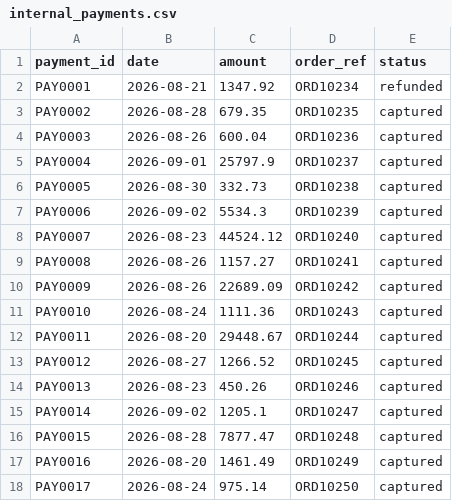
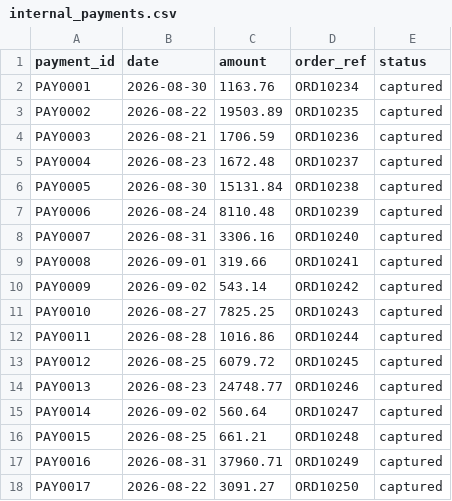
Before and after one commit to tanmayarem/OtterOps-AI, a CSV file: data/internal_payments.csv, drawn as a sheet; only a part is shown; the diff covers the shown part only.

```diff
--- a/data/internal_payments.csv
+++ b/data/internal_payments.csv
@@ -1,18 +1,18 @@
 payment_id,date,amount,order_ref,status
-PAY0001,2026-08-21,1347.92,ORD10234,refunded
-PAY0002,2026-08-28,679.35,ORD10235,captured
-PAY0003,2026-08-26,600.04,ORD10236,captured
-PAY0004,2026-09-01,25797.9,ORD10237,captured
-PAY0005,2026-08-30,332.73,ORD10238,captured
-PAY0006,2026-09-02,5534.3,ORD10239,captured
-PAY0007,2026-08-23,44524.12,ORD10240,captured
-PAY0008,2026-08-26,1157.27,ORD10241,captured
-PAY0009,2026-08-26,22689.09,ORD10242,captured
-PAY0010,2026-08-24,1111.36,ORD10243,captured
-PAY0011,2026-08-20,29448.67,ORD10244,captured
-PAY0012,2026-08-27,1266.52,ORD10245,captured
-PAY0013,2026-08-23,450.26,ORD10246,captured
-PAY0014,2026-09-02,1205.1,ORD10247,captured
-PAY0015,2026-08-28,7877.47,ORD10248,captured
-PAY0016,2026-08-20,1461.49,ORD10249,captured
-PAY0017,2026-08-24,975.14,ORD10250,captured
+PAY0001,2026-08-30,1163.76,ORD10234,captured
+PAY0002,2026-08-22,19503.89,ORD10235,captured
+PAY0003,2026-08-21,1706.59,ORD10236,captured
+PAY0004,2026-08-23,1672.48,ORD10237,captured
+PAY0005,2026-08-30,15131.84,ORD10238,captured
+PAY0006,2026-08-24,8110.48,ORD10239,captured
+PAY0007,2026-08-31,3306.16,ORD10240,captured
+PAY0008,2026-09-01,319.66,ORD10241,captured
+PAY0009,2026-09-02,543.14,ORD10242,captured
+PAY0010,2026-08-27,7825.25,ORD10243,captured
+PAY0011,2026-08-28,1016.86,ORD10244,captured
+PAY0012,2026-08-25,6079.72,ORD10245,captured
+PAY0013,2026-08-23,24748.77,ORD10246,captured
+PAY0014,2026-09-02,560.64,ORD10247,captured
+PAY0015,2026-08-25,661.21,ORD10248,captured
+PAY0016,2026-08-31,37960.71,ORD10249,captured
+PAY0017,2026-08-22,3091.27,ORD10250,captured
```
Also changed, not shown: 90 edited cells elsewhere in this file, data/bank_settlement.csv, 2 other files.
